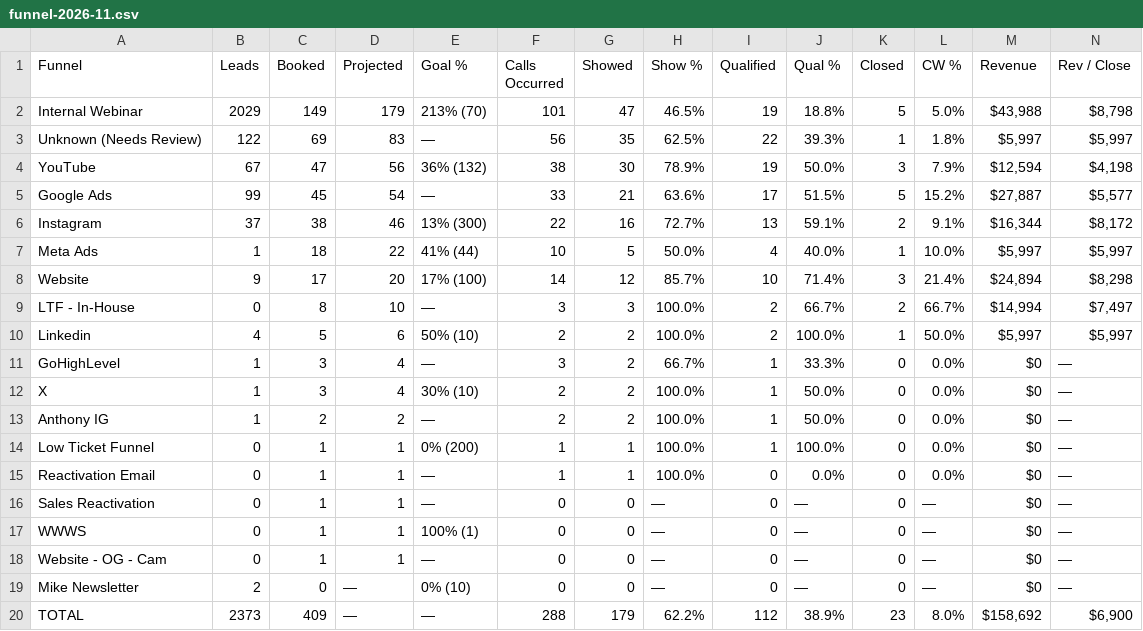
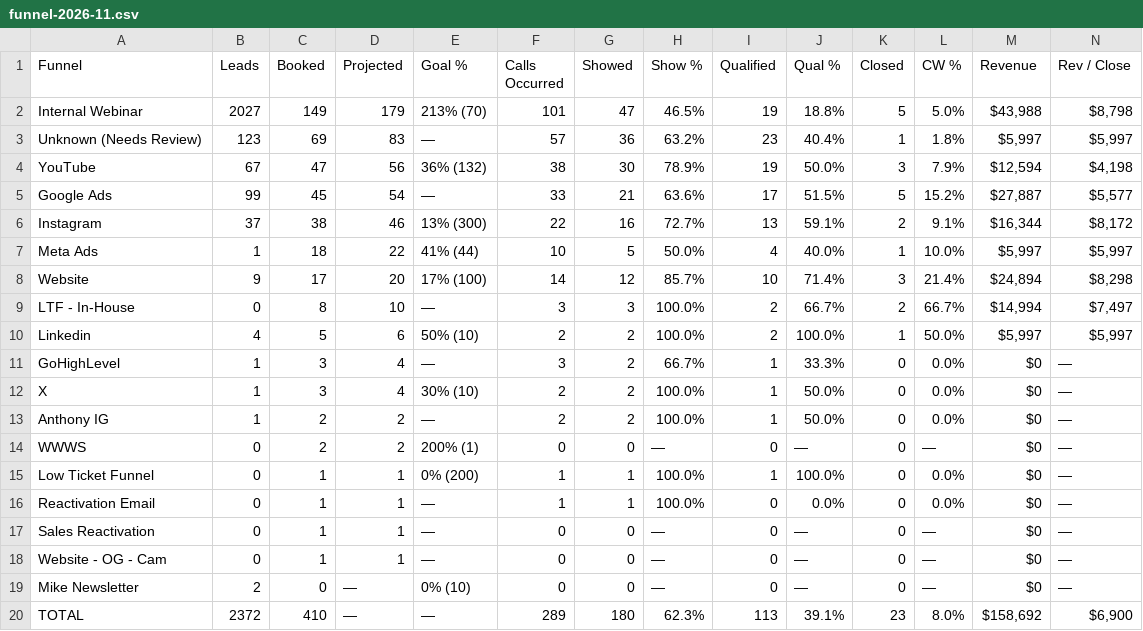
Before and after one commit to AIMS-Product/mtd-funnel-dashboard, a CSV file: v2/reports/funnel-2026-11.csv, drawn as a sheet.

```diff
--- a/v2/reports/funnel-2026-11.csv
+++ b/v2/reports/funnel-2026-11.csv
@@ -1,4 +1,4 @@
 Funnel,Leads,Booked,Projected,Goal %,Calls Occurred,Showed,Show %,Qualified,Qual %,Closed,CW %,Revenue,Rev / Close
-Internal Webinar,2029,149,179,213% (70),101,47,46.5%,19,18.8%,5,5.0%,"$43,988","$8,798"
-Unknown (Needs Review),122,69,83,—,56,35,62.5%,22,39.3%,1,1.8%,"$5,997","$5,997"
+Internal Webinar,2027,149,179,213% (70),101,47,46.5%,19,18.8%,5,5.0%,"$43,988","$8,798"
+Unknown (Needs Review),123,69,83,—,57,36,63.2%,23,40.4%,1,1.8%,"$5,997","$5,997"
 YouTube,67,47,56,36% (132),38,30,78.9%,19,50.0%,3,7.9%,"$12,594","$4,198"
@@ -13,2 +13,3 @@ X,1,3,4,30% (10),2,2,100.0%,1,50.0%,0,0.0%,$0,—
 Anthony IG,1,2,2,—,2,2,100.0%,1,50.0%,0,0.0%,$0,—
+WWWS,0,2,2,200% (1),0,0,—,0,—,0,—,$0,—
 Low Ticket Funnel,0,1,1,0% (200),1,1,100.0%,1,100.0%,0,0.0%,$0,—
@@ -16,5 +17,4 @@ Reactivation Email,0,1,1,—,1,1,100.0%,0,0.0%,0,0.0%,$0,—
 Sales Reactivation,0,1,1,—,0,0,—,0,—,0,—,$0,—
-WWWS,0,1,1,100% (1),0,0,—,0,—,0,—,$0,—
 Website - OG - Cam,0,1,1,—,0,0,—,0,—,0,—,$0,—
 Mike Newsletter,2,0,—,0% (10),0,0,—,0,—,0,—,$0,—
-TOTAL,2373,409,—,—,288,179,62.2%,112,38.9%,23,8.0%,"$158,692","$6,900"
+TOTAL,2372,410,—,—,289,180,62.3%,113,39.1%,23,8.0%,"$158,692","$6,900"
```
Also changed, not shown: v2/reports/setters-2026-11.csv, v2/reports/team-2026-11.csv, 3 other files.
